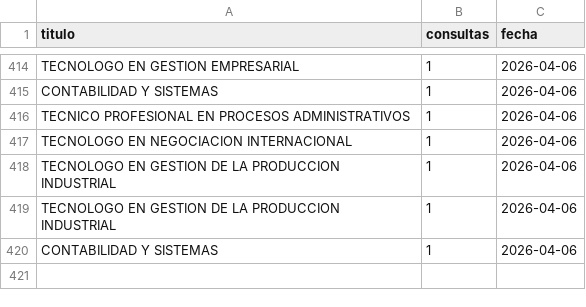
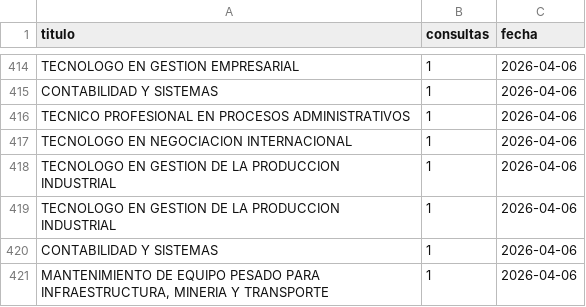
Before and after one commit to usanjosedocumentos-svg/validatitulos, a CSV file: consultas_contador.csv, drawn as a sheet; only a part is shown, gaps mark what is left out.

Commit message:
Consulta: MANTENIMIENTO DE EQUIPO PESADO PARA INFR

```diff
--- a/consultas_contador.csv
+++ b/consultas_contador.csv
@@ -420 +420,2 @@
 "CONTABILIDAD Y SISTEMAS","1","2026-04-06"
+"MANTENIMIENTO DE EQUIPO PESADO PARA INFRAESTRUCTURA, MINERIA Y TRANSPORTE","1","2026-04-06"
```
